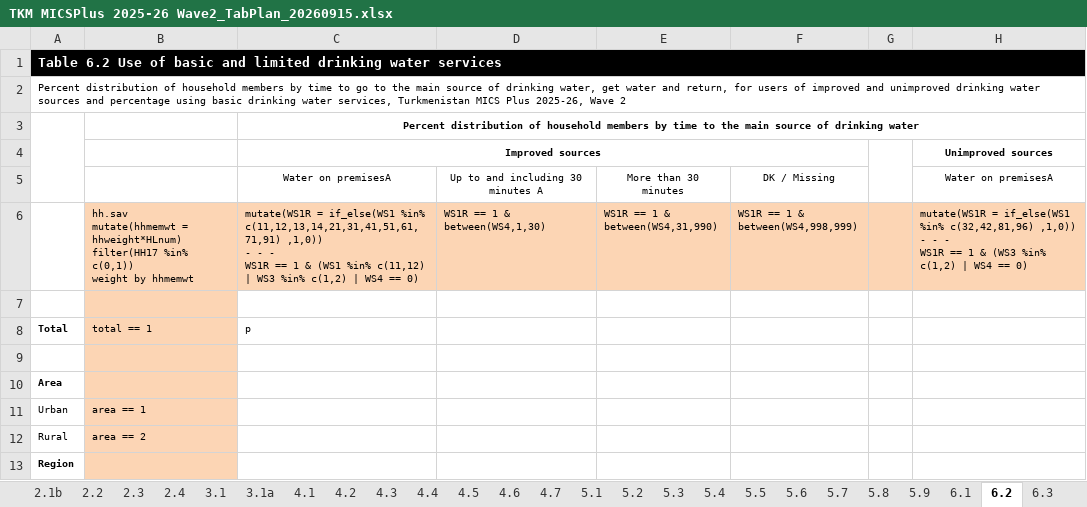
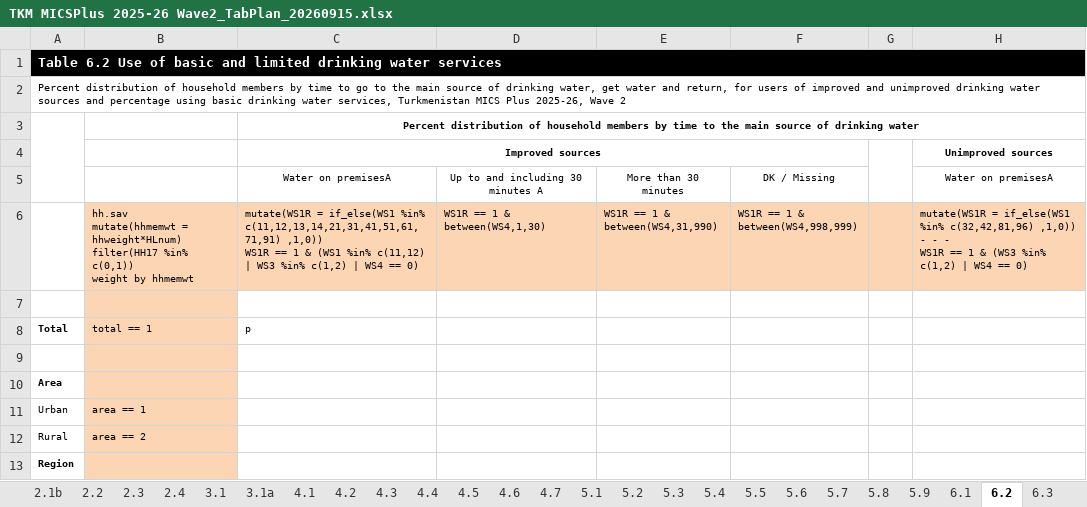
Before and after one commit to bariscr/micsPlusTableR-Files, an Excel workbook: Turkmenistan (2025-26) Wave 2/TKM MICSPlus 2025-26 Wave2_TabPlan_20260915.xlsx, sheet 6.2, drawn as a sheet; only a part is shown; values as stored, in another font and other column widths than the file's, no borders; ↵ is a line break in a cell; the diff names each change by its address in the sheet, - before the commit and + after, or states it on an @@ line.

Commit message:
TKM Wave 2.

```diff
--- a/Turkmenistan (2025-26) Wave 2/TKM MICSPlus 2025-26 Wave2_TabPlan_20260915.xlsx (sheet 6.2)
+++ b/Turkmenistan (2025-26) Wave 2/TKM MICSPlus 2025-26 Wave2_TabPlan_20260915.xlsx (sheet 6.2)
-C6: …c(11,12,13,14,21,31,41,51,61,71,91) ,1,0)) ↵ - - - ↵ WS1R ==…
+C6: …c(11,12,13,14,21,31,41,51,61,71,91) ,1,0)) ↵ WS1R ==…
```
Also changed, not shown: sheet 5.1.
